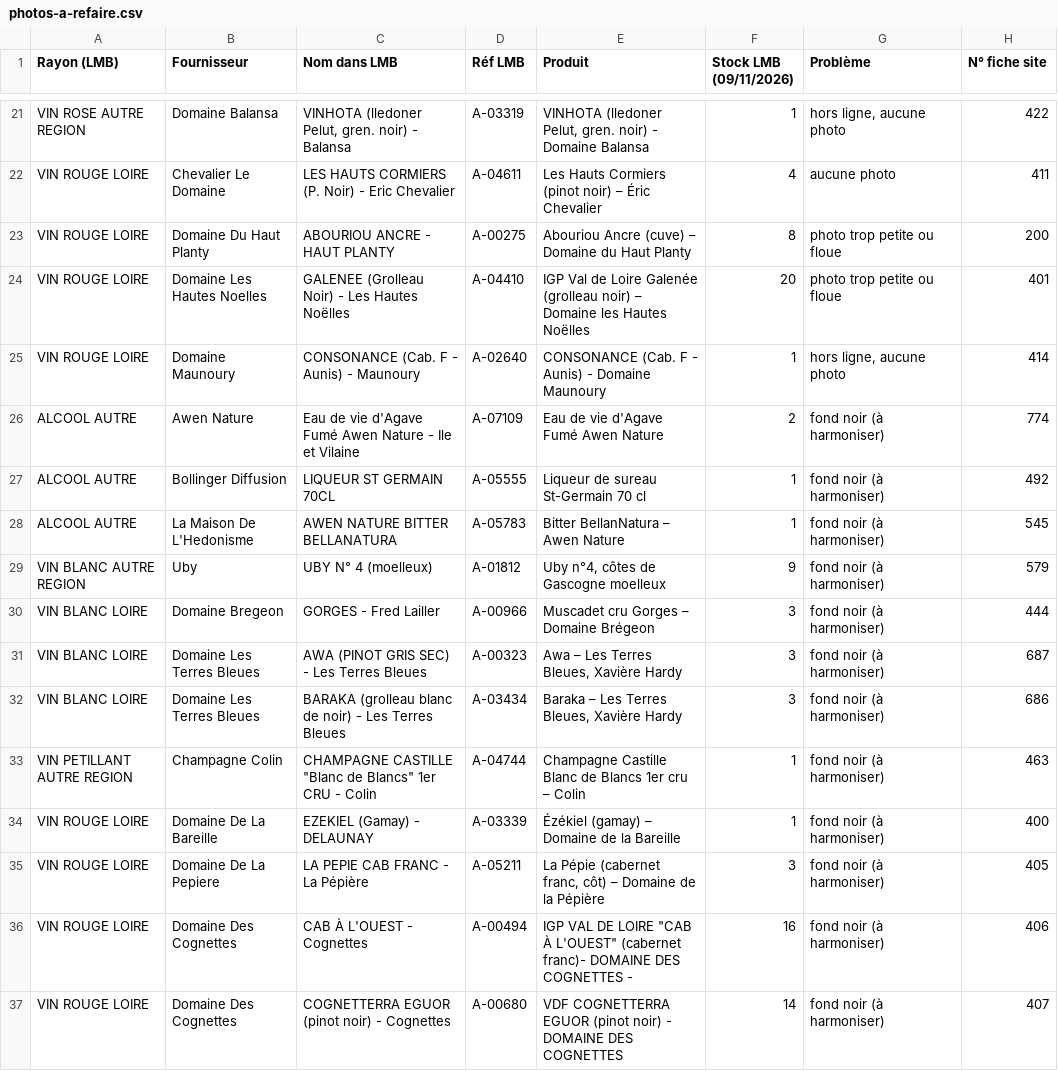
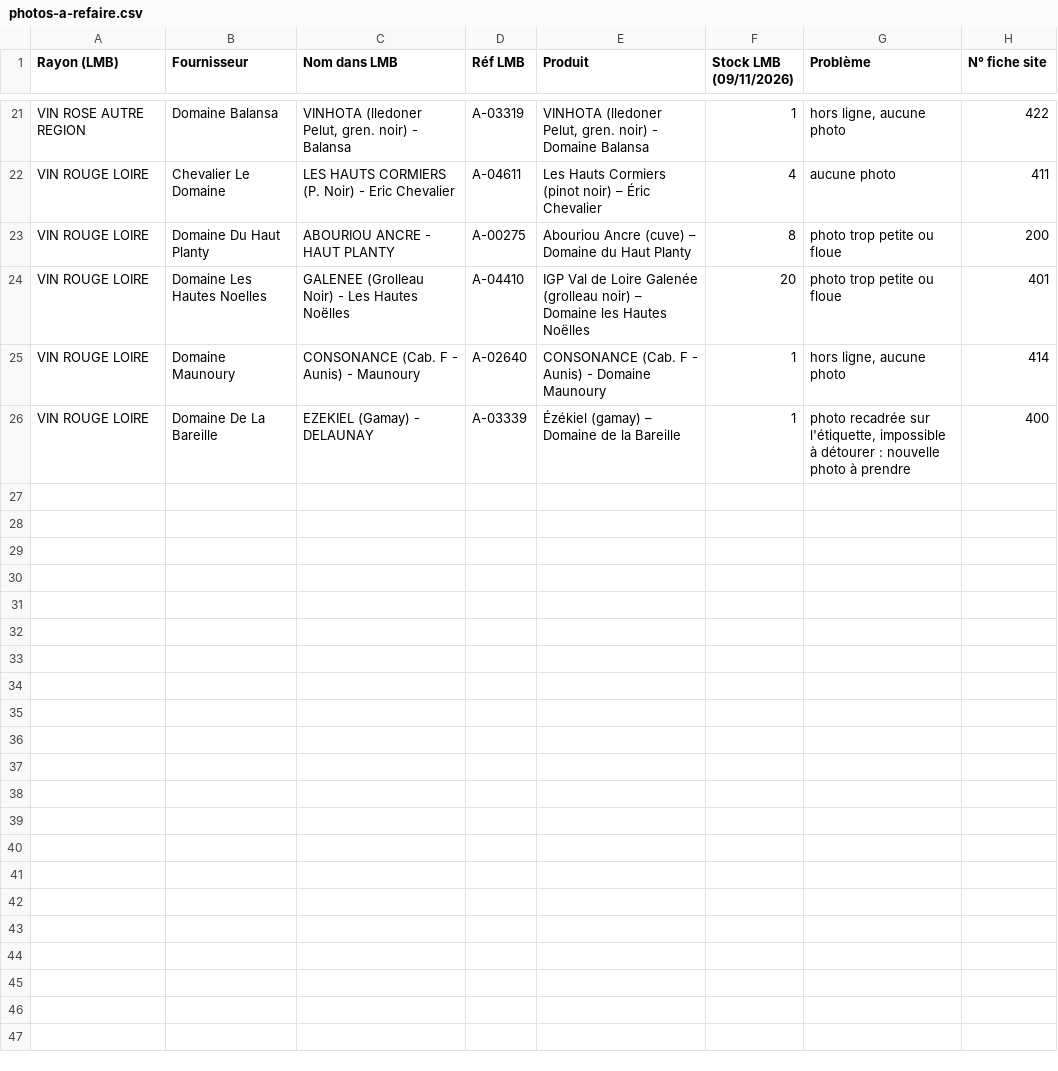
Before and after one commit to BentoDJ/Mondeslibres, a CSV file: abc-terroirs/photos-a-refaire.csv, drawn as a sheet; only a part is shown, gaps mark what is left out.

```diff
--- a/abc-terroirs/photos-a-refaire.csv
+++ b/abc-terroirs/photos-a-refaire.csv
@@ -25,13 +25,2 @@ VIN ROUGE LOIRE;Domaine Les Hautes Noelles;GALENEE (Grolleau Noir) - Les Hautes
 VIN ROUGE LOIRE;Domaine Maunoury;CONSONANCE (Cab. F - Aunis) - Maunoury;A-02640;CONSONANCE (Cab. F - Aunis) - Domaine Maunoury;1;hors ligne, aucune photo;414
-ALCOOL AUTRE;Awen Nature;Eau de vie d'Agave Fumé Awen Nature - Ile et Vilaine;A-07109;Eau de vie d'Agave Fumé Awen Nature;2;fond noir (à harmoniser);774
-ALCOOL AUTRE;Bollinger Diffusion;LIQUEUR ST GERMAIN 70CL;A-05555;Liqueur de sureau St-Germain 70 cl;1;fond noir (à harmoniser);492
-ALCOOL AUTRE;La Maison De L'Hedonisme;AWEN NATURE BITTER BELLANATURA;A-05783;Bitter BellanNatura – Awen Nature;1;fond noir (à harmoniser);545
-VIN BLANC AUTRE REGION;Uby;UBY N° 4 (moelleux);A-01812;Uby n°4, côtes de Gascogne moelleux;9;fond noir (à harmoniser);579
-VIN BLANC LOIRE;Domaine Bregeon;GORGES - Fred Lailler;A-00966;Muscadet cru Gorges – Domaine Brégeon;3;fond noir (à harmoniser);444
-VIN BLANC LOIRE;Domaine Les Terres Bleues;AWA (PINOT GRIS SEC) - Les Terres Bleues;A-00323;Awa – Les Terres Bleues, Xavière Hardy;3;fond noir (à harmoniser);687
-VIN BLANC LOIRE;Domaine Les Terres Bleues;BARAKA (grolleau blanc de noir) - Les Terres Bleues;A-03434;Baraka – Les Terres Bleues, Xavière Hardy;3;fond noir (à harmoniser);686
-VIN PETILLANT AUTRE REGION;Champagne Colin;"CHAMPAGNE CASTILLE ""Blanc de Blancs"" 1er CRU - Colin";A-04744;Champagne Castille Blanc de Blancs 1er cru – Colin;1;fond noir (à harmoniser);463
-VIN ROUGE LOIRE;Domaine De La Bareille;EZEKIEL (Gamay) - DELAUNAY;A-03339;Ézékiel (gamay) – Domaine de la Bareille;1;fond noir (à harmoniser);400
-VIN ROUGE LOIRE;Domaine De La Pepiere;LA PEPIE CAB FRANC - La Pépière;A-05211;La Pépie (cabernet franc, côt) – Domaine de la Pépière;3;fond noir (à harmoniser);405
-VIN ROUGE LOIRE;Domaine Des Cognettes;CAB À L'OUEST - Cognettes;A-00494;"IGP VAL DE LOIRE ""CAB À L'OUEST"" (cabernet franc)- DOMAINE DES COGNETTES -";16;fond noir (à harmoniser);406
-VIN ROUGE LOIRE;Domaine Des Cognettes;COGNETTERRA EGUOR (pinot noir) - Cognettes;A-00680;VDF COGNETTERRA EGUOR (pinot noir) - DOMAINE DES COGNETTES;14;fond noir (à harmoniser);407
+VIN ROUGE LOIRE;Domaine De La Bareille;EZEKIEL (Gamay) - DELAUNAY;A-03339;Ézékiel (gamay) – Domaine de la Bareille;1;photo recadrée sur l'étiquette, impossible à détourer : nouvelle photo à prendre;400
```
Also changed, not shown: 1 other file.
